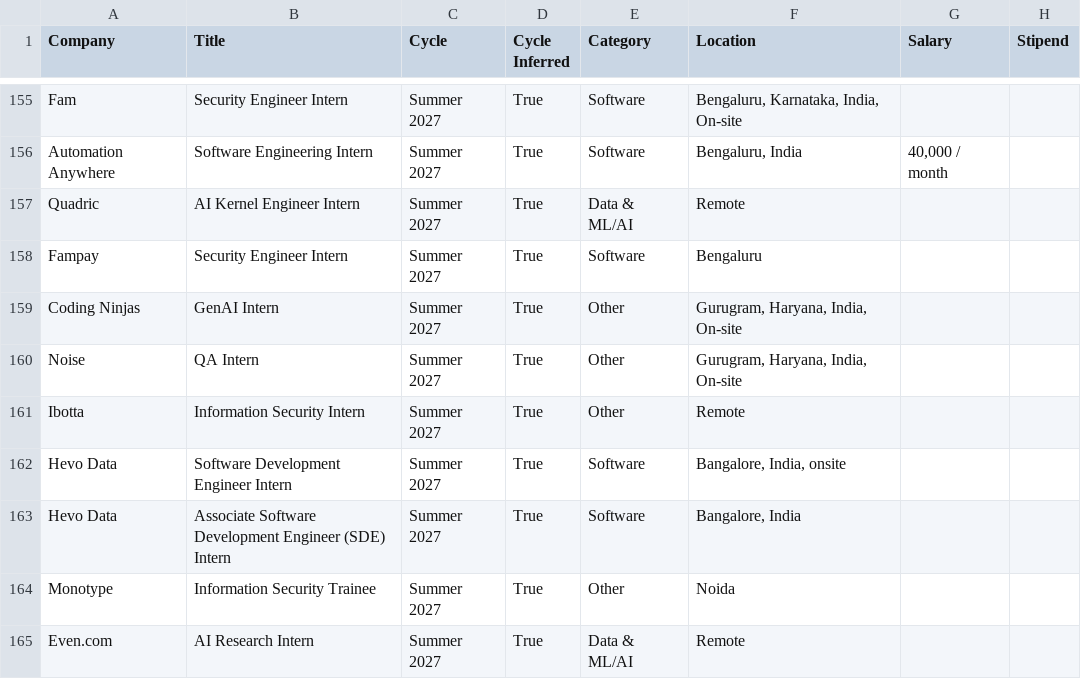
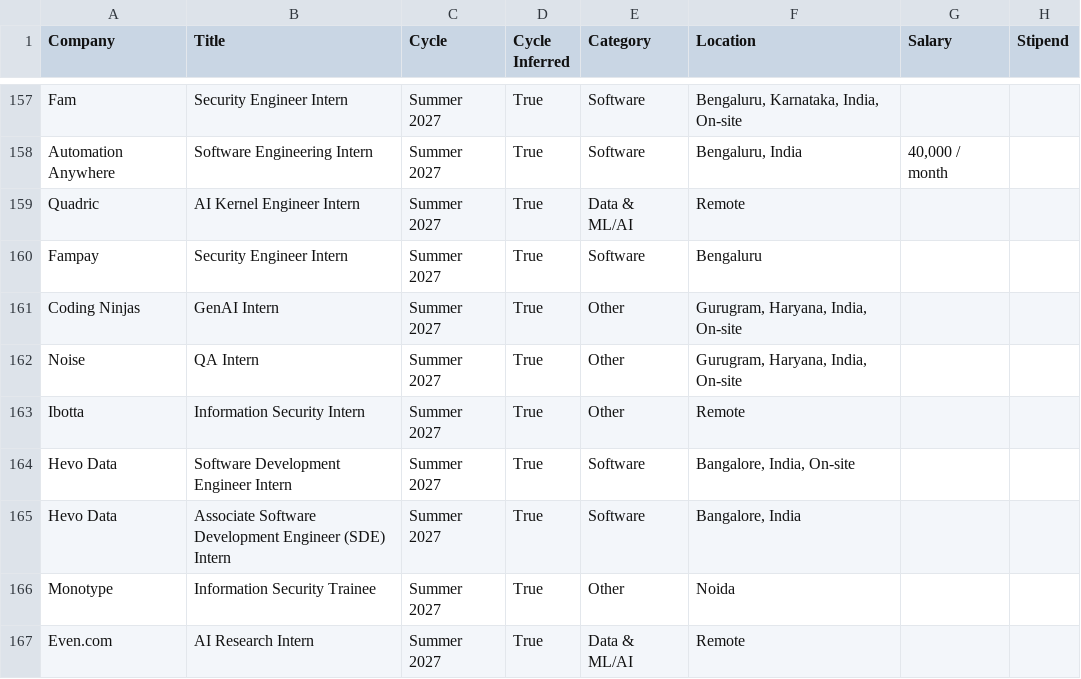
Before and after one commit to lcs2024016-arch/intern-work, a CSV file: data/internships.csv, drawn as a sheet; only a part is shown, gaps mark what is left out; addresses are those after the commit; the diff covers the shown part only; the diff names each change by its address in the sheet, - before the commit and + after, or states it on an @@ line.

```diff
--- a/data/internships.csv
+++ b/data/internships.csv
-F164 (Location): Bangalore, India, onsite
+F164 (Location): Bangalore, India, On-site
```
Also changed, not shown: 3 added rows, 1 removed row and 3 edited cells elsewhere in this file, 12 other files.
